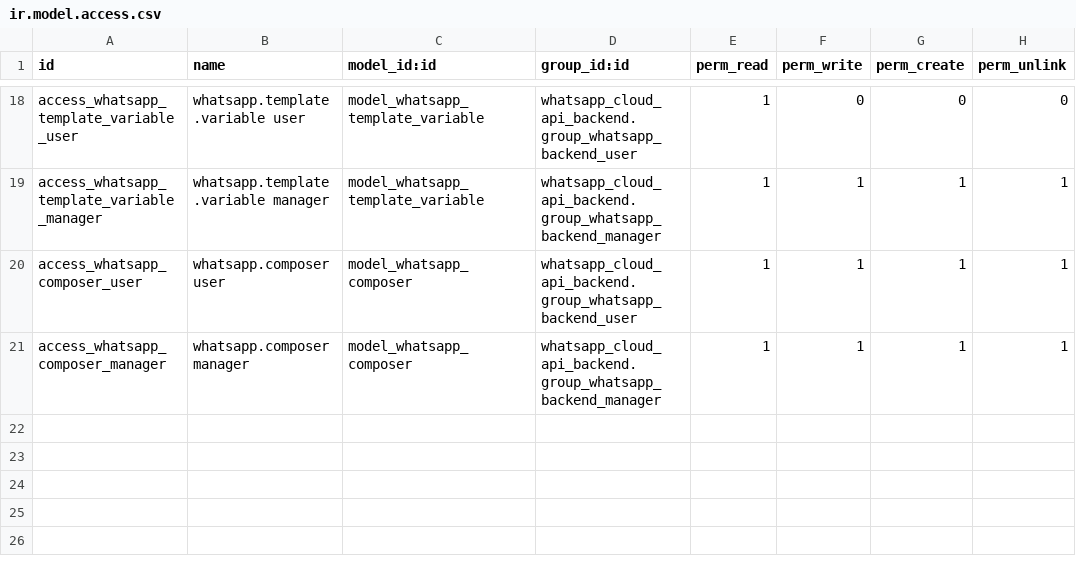
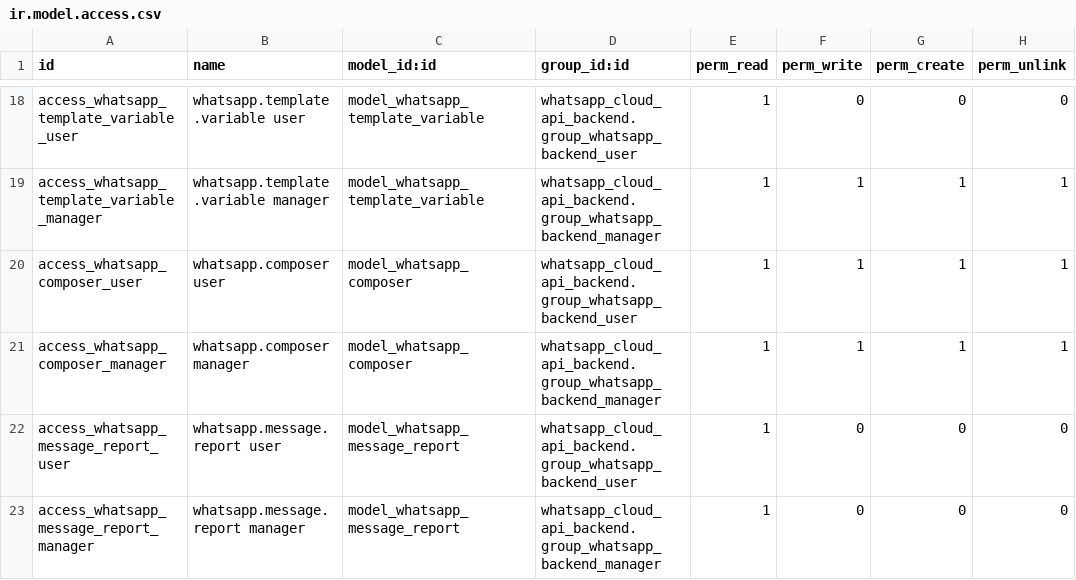
Before and after one commit to IKBAL812/odoo-whatsapp-cloud-api, a CSV file: whatsapp_cloud_api_backend/security/ir.model.access.csv, drawn as a sheet; only a part is shown, gaps mark what is left out.

```diff
--- a/whatsapp_cloud_api_backend/security/ir.model.access.csv
+++ b/whatsapp_cloud_api_backend/security/ir.model.access.csv
@@ -21 +21,3 @@ access_whatsapp_composer_user,whatsapp.composer user,model_whatsapp_composer,wha
 access_whatsapp_composer_manager,whatsapp.composer manager,model_whatsapp_composer,whatsapp_cloud_api_backend.group_whatsapp_backend_manager,1,1,1,1
+access_whatsapp_message_report_user,whatsapp.message.report user,model_whatsapp_message_report,whatsapp_cloud_api_backend.group_whatsapp_backend_user,1,0,0,0
+access_whatsapp_message_report_manager,whatsapp.message.report manager,model_whatsapp_message_report,whatsapp_cloud_api_backend.group_whatsapp_backend_manager,1,0,0,0
```
Also changed, not shown: 9 other files.
